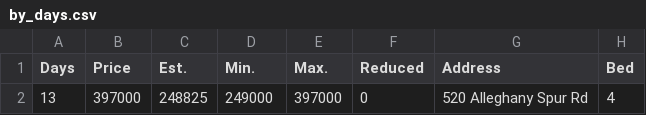
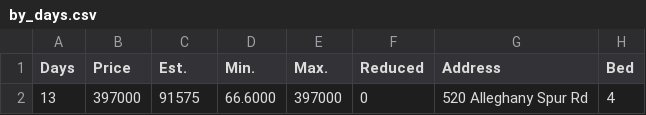
Before and after one commit to xgirma/moveto, a CSV file: data/28685/by_days.csv, drawn as a sheet; only a part is shown; the diff names each change by its address in the sheet, - before the commit and + after, or states it on an @@ line.

```diff
--- a/data/28685/by_days.csv
+++ b/data/28685/by_days.csv
-C2 (Est.): 248825
+C2 (Est.): 91575
-D2 (Min.): 249000
+D2 (Min.): 66.6000
```
Also changed, not shown: data/28685/by_price.csv, data/28685/by_size.csv, 6 other files.
